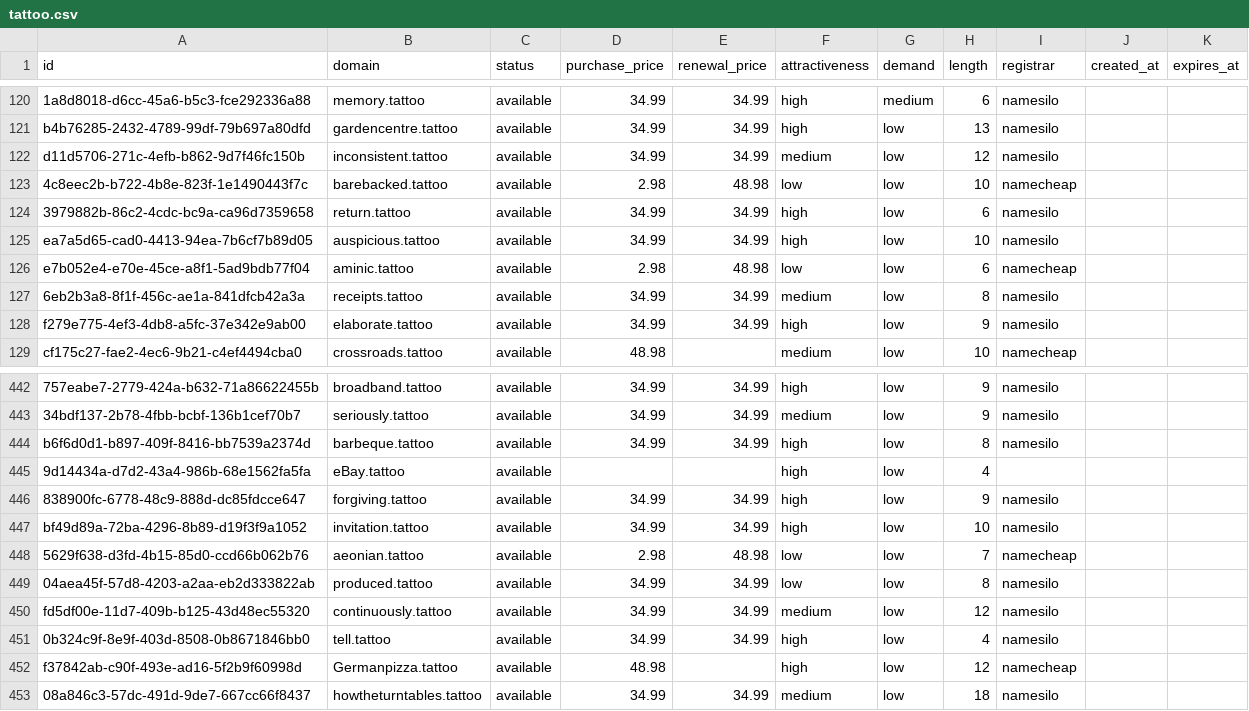
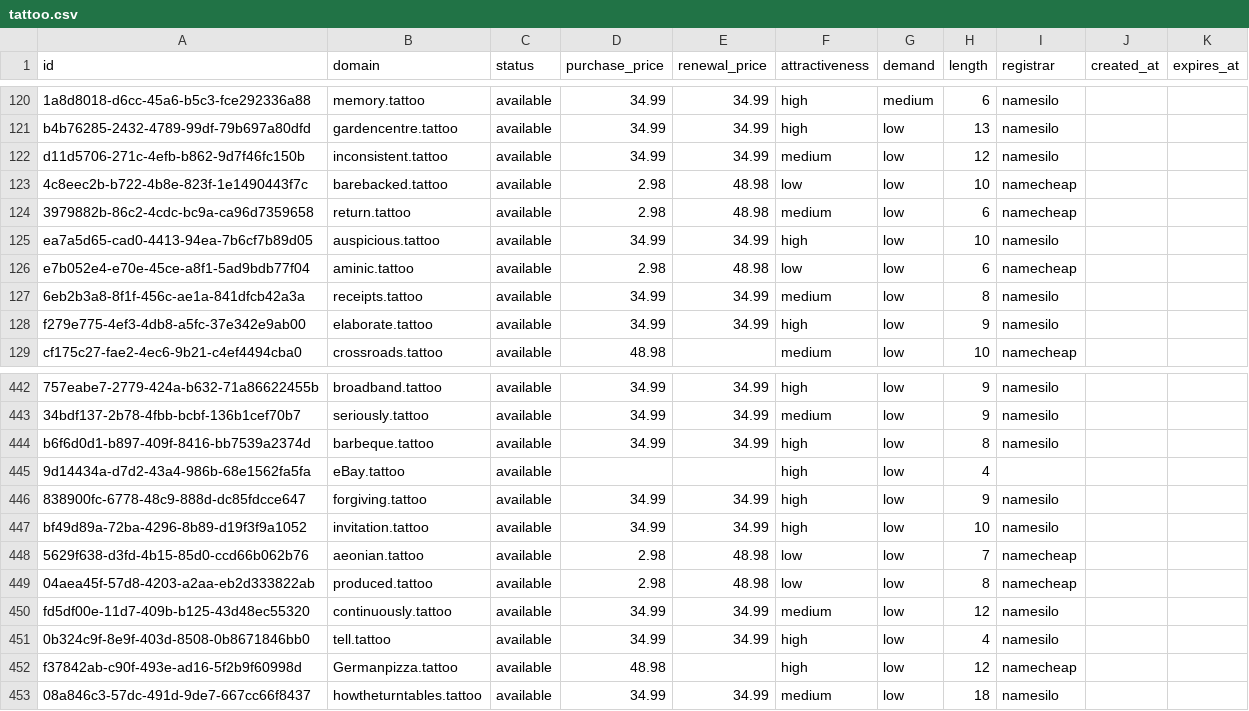
Before and after one commit to UniqueDomains/tattoo-oneword-domains, a CSV file: tattoo.csv, drawn as a sheet; only a part is shown, gaps mark what is left out.

Commit message:
Domains update

```diff
--- a/tattoo.csv
+++ b/tattoo.csv
@@ -123,3 +123,3 @@ d11d5706-271c-4efb-b862-9d7f46fc150b,inconsistent.tattoo,available,34.99,34.99,m
 4c8eec2b-b722-4b8e-823f-1e1490443f7c,barebacked.tattoo,available,2.98,48.98,low,low,10,namecheap,,
-3979882b-86c2-4cdc-bc9a-ca96d7359658,return.tattoo,available,34.99,34.99,high,low,6,namesilo,,
+3979882b-86c2-4cdc-bc9a-ca96d7359658,return.tattoo,available,2.98,48.98,medium,low,6,namecheap,,
 ea7a5d65-cad0-4413-94ea-7b6cf7b89d05,auspicious.tattoo,available,34.99,34.99,high,low,10,namesilo,,
@@ -448,3 +448,3 @@ bf49d89a-72ba-4296-8b89-d19f3f9a1052,invitation.tattoo,available,34.99,34.99,hig
 5629f638-d3fd-4b15-85d0-ccd66b062b76,aeonian.tattoo,available,2.98,48.98,low,low,7,namecheap,,
-04aea45f-57d8-4203-a2aa-eb2d333822ab,produced.tattoo,available,34.99,34.99,low,low,8,namesilo,,
+04aea45f-57d8-4203-a2aa-eb2d333822ab,produced.tattoo,available,2.98,48.98,low,low,8,namecheap,,
 fd5df00e-11d7-409b-b125-43d48ec55320,continuously.tattoo,available,34.99,34.99,medium,low,12,namesilo,,
```
Also changed, not shown: 4 other files.
